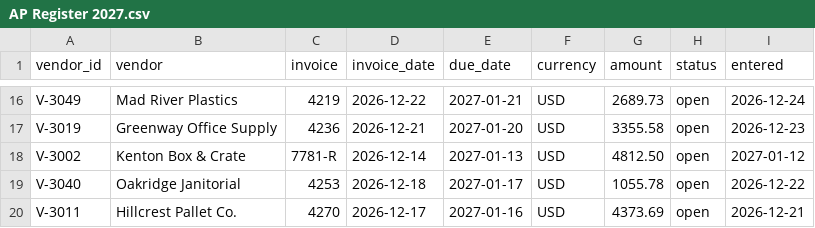
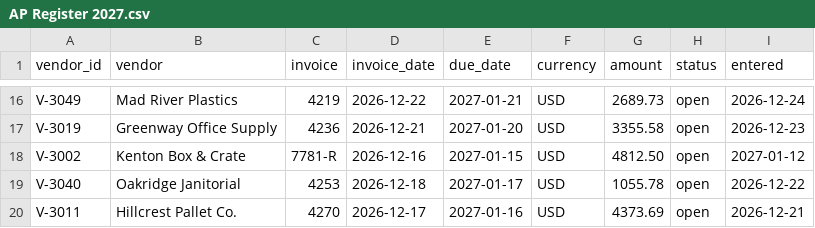
Before and after one commit to panaversity/agentfactory-v2-resources, a CSV file: labs/brightline-lab-ch11/week/registers/AP Register 2027.csv, drawn as a sheet; only a part is shown, gaps mark what is left out.

```diff
--- a/labs/brightline-lab-ch11/week/registers/AP Register 2027.csv
+++ b/labs/brightline-lab-ch11/week/registers/AP Register 2027.csv
@@ -17,3 +17,3 @@ V-3049,Mad River Plastics,4219,2026-12-22,2027-01-21,USD,2689.73,open,2026-12-24
 V-3019,Greenway Office Supply,4236,2026-12-21,2027-01-20,USD,3355.58,open,2026-12-23
-V-3002,Kenton Box & Crate,7781-R,2026-12-14,2027-01-13,USD,4812.50,open,2027-01-12
+V-3002,Kenton Box & Crate,7781-R,2026-12-16,2027-01-15,USD,4812.50,open,2027-01-12
 V-3040,Oakridge Janitorial,4253,2026-12-18,2027-01-17,USD,1055.78,open,2026-12-22
```
Also changed, not shown: 17 other files.
